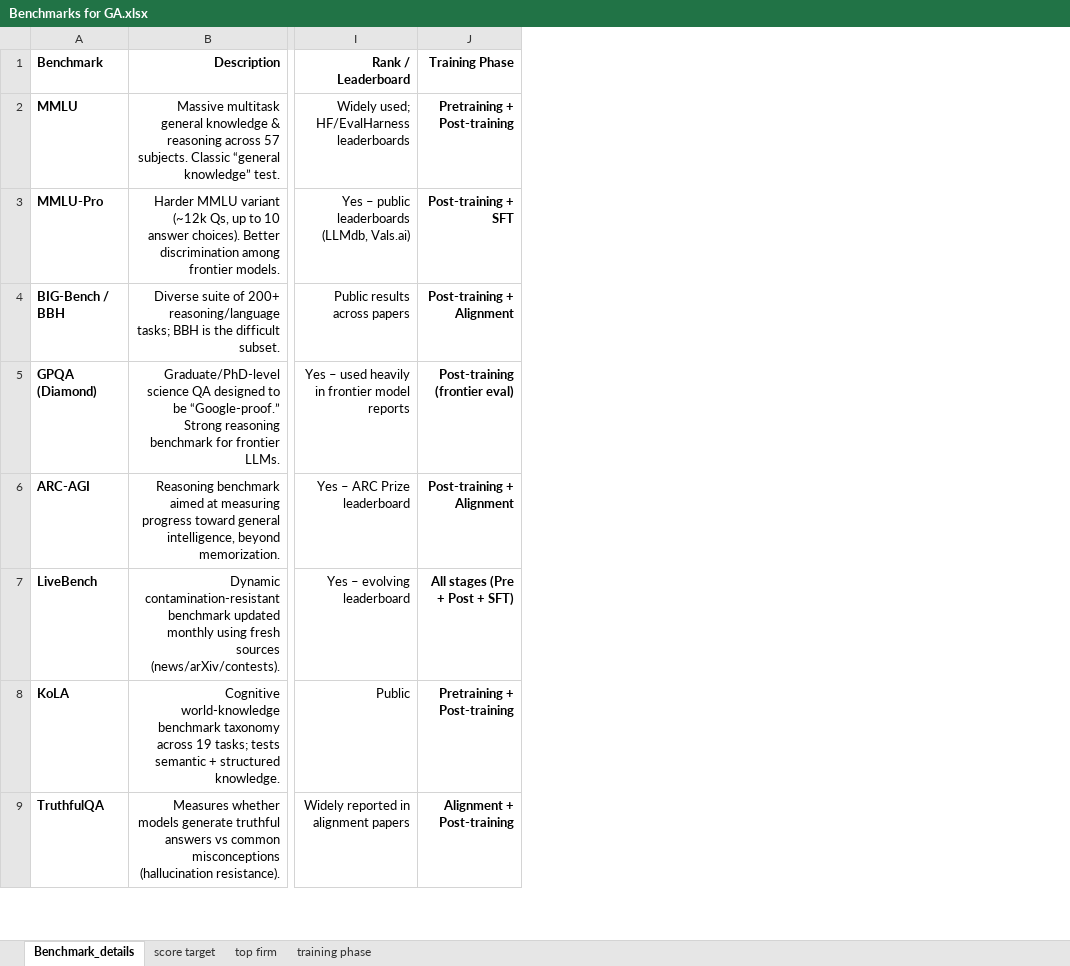
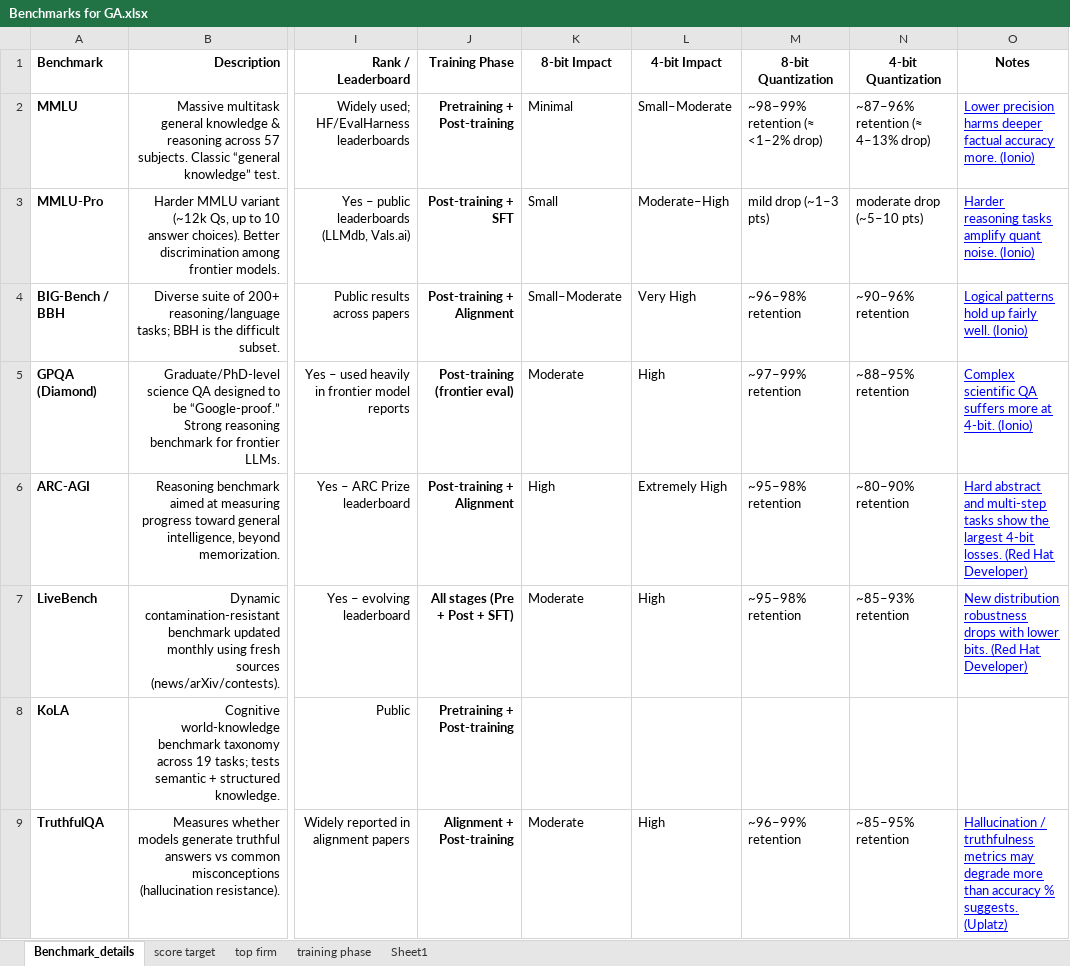
Before and after one commit to The-School-of-AI/LLM, an Excel workbook: docs/17_final_pretraining_benchmarks/Benchmarks for GA.xlsx, sheet Benchmark_details, drawn as a sheet; only a part is shown, gaps mark what is left out; values as stored, in another font and other column widths than the file's, no borders; charts and pictures not drawn; the diff names each change by its address in the sheet, - before the commit and + after, or states it on an @@ line.

Commit message:
updated Quantization Impact on each benchmarks.

```diff
--- a/docs/17_final_pretraining_benchmarks/Benchmarks for GA.xlsx (sheet Benchmark_details)
+++ b/docs/17_final_pretraining_benchmarks/Benchmarks for GA.xlsx (sheet Benchmark_details)
+sheet tab: Sheet1
+column K (8-bit Impact), rows 2-9: Minimal | Small | Small–Moderate | Moderate | High | Moderate |  | Moderate
+column L (4-bit Impact), rows 2-9: Small–Moderate | Moderate–High | Very High | High | Extremely High | High |  | High
+column M (8-bit Quantization), rows 2-9: ~98–99% retention (≈ <1–2% drop) | mild drop (~1–3 pts) | ~96–98% retention | ~97–99% retention | ~95–98% retention | ~95–98% retention |  | ~96–99% retention
+column N (4-bit Quantization), rows 2-9: ~87–96% retention (≈ 4–13% drop) | moderate drop (~5–10 pts) | ~90–96% retention | ~88–95% retention | ~80–90% retention | ~85–93% retention |  | ~85–95% retention
+column O (Notes), rows 2-9: Lower precision harms deeper factual accuracy more. (Ionio) | Harder reasoning tasks amplify quant noise. (Ionio) | Logical patterns hold up fairly well. (Ionio) | Complex scientific QA suffers more at 4-bit. (Ionio) | Hard abstract and multi-step tasks show the largest 4-bit losses. (Red Hat Developer) | New distribution robustness drops with lower bits. (Red Hat Developer) |  | Hallucination / truthfulness metrics may degrade more than accuracy % suggests. (Uplatz)
```
Also changed, not shown: sheet training phase, charts or pictures.
